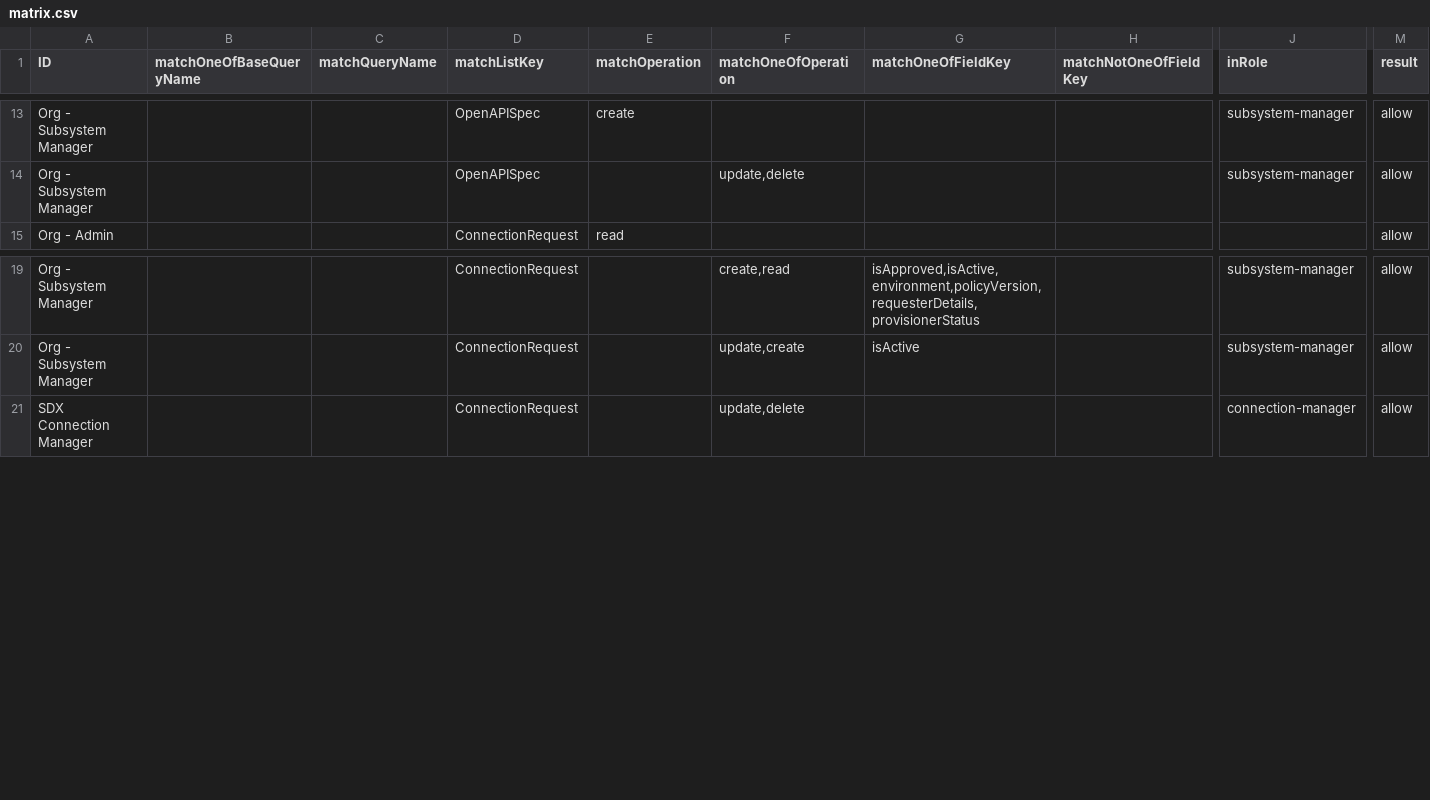
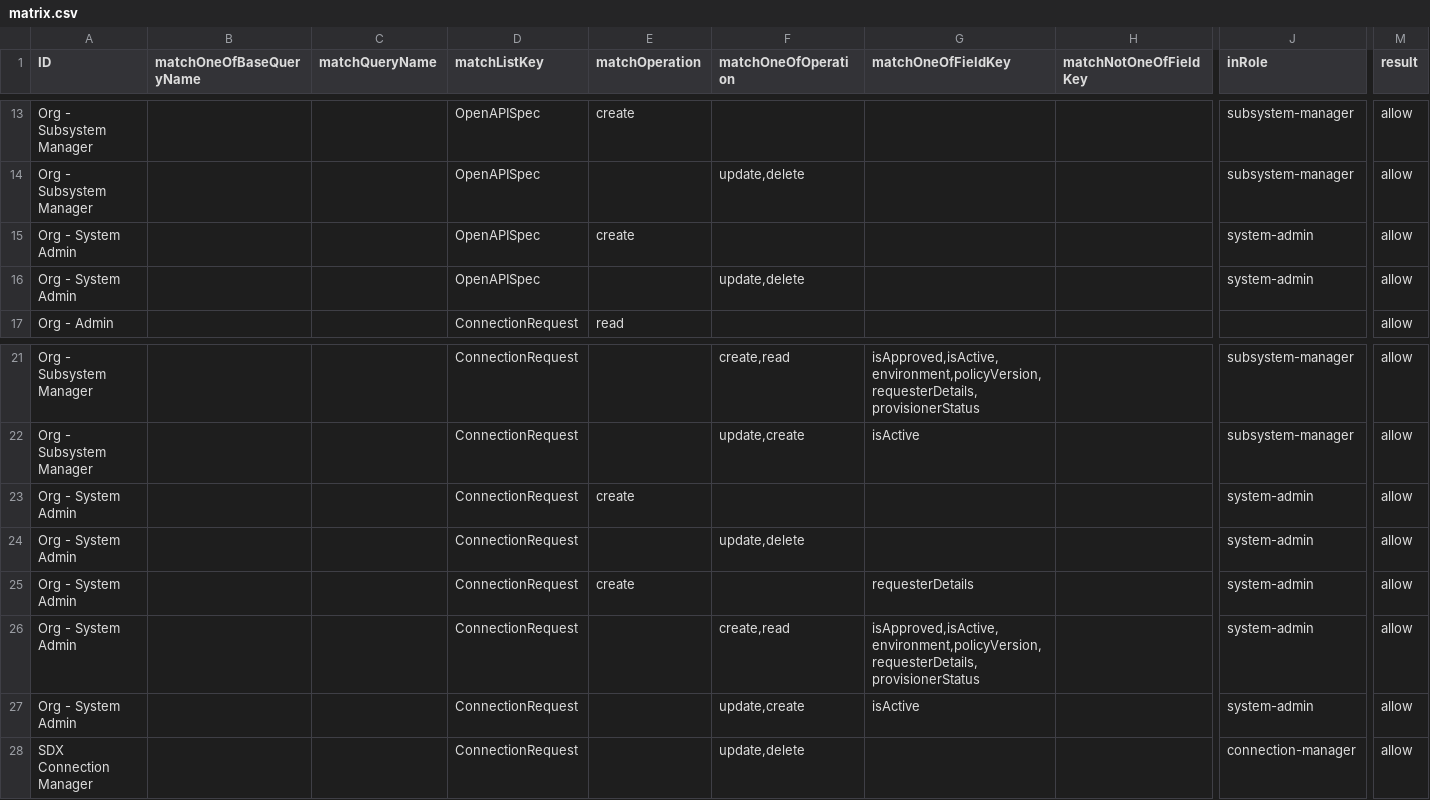
Before and after one commit to bcgov/api-services-portal, a CSV file: src/authz/matrix.csv, drawn as a sheet; only a part is shown, gaps mark what is left out; rows hold the shown columns only; the diff names each change by its address in the sheet, - before the commit and + after, or states it on an @@ line.

```diff
--- a/src/authz/matrix.csv
+++ b/src/authz/matrix.csv
+row 15: Org - System Admin |  |  | OpenAPISpec | create |  |  |  | system-admin | allow
+row 16: Org - System Admin |  |  | OpenAPISpec |  | update,delete |  |  | system-admin | allow
+row 23: Org - System Admin |  |  | ConnectionRequest | create |  |  |  | system-admin | allow
+row 24: Org - System Admin |  |  | ConnectionRequest |  | update,delete |  |  | system-admin | allow
+row 25: Org - System Admin |  |  | ConnectionRequest | create |  | requesterDetails |  | system-admin | allow
+row 26: Org - System Admin |  |  | ConnectionRequest |  | create,read | isApproved,isActive,environment,policyVersion,requesterDetails,provisionerStatus |  | system-admin | allow
+row 27: Org - System Admin |  |  | ConnectionRequest |  | update,create | isActive |  | system-admin | allow
```
